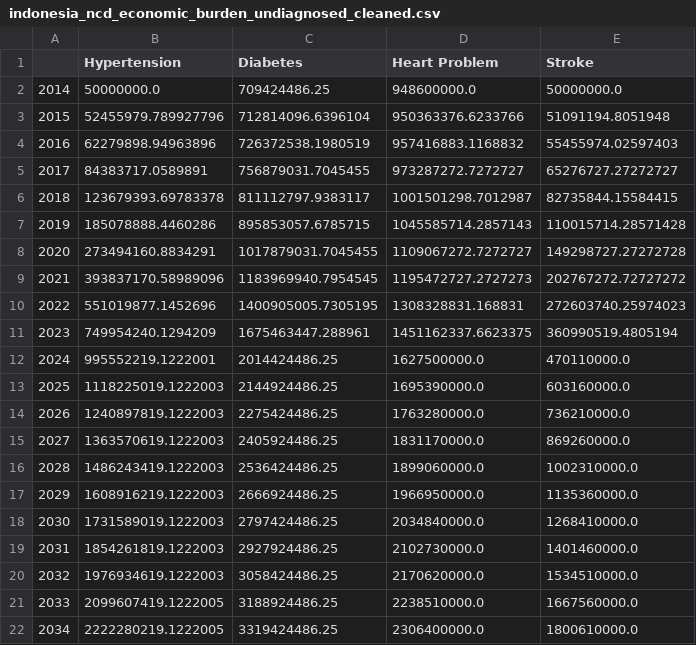
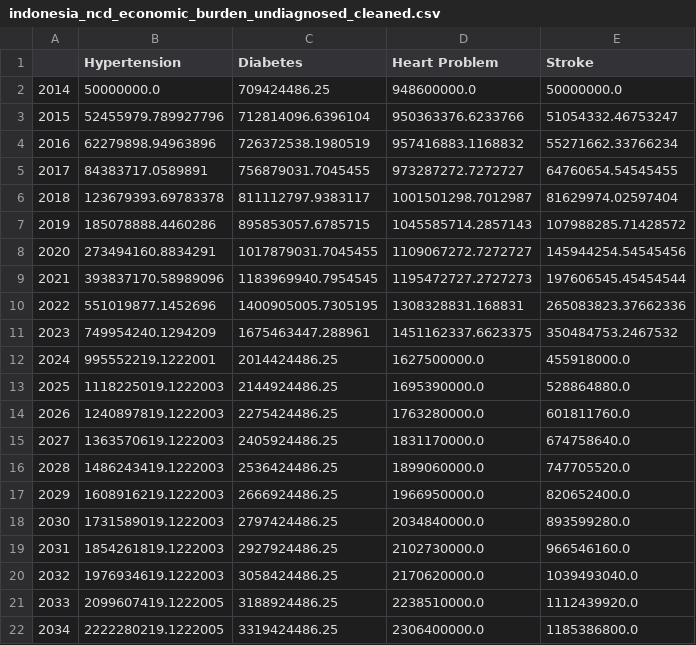
Before and after one commit to Gaia-Dental-Studio/GMed_Impact_Evaluation, a CSV file: indonesia_ncd_economic_burden_undiagnosed_cleaned.csv, drawn as a sheet.

```diff
--- a/indonesia_ncd_economic_burden_undiagnosed_cleaned.csv
+++ b/indonesia_ncd_economic_burden_undiagnosed_cleaned.csv
@@ -2,21 +2,21 @@
 2014,50000000.0,709424486.25,948600000.0,50000000.0
-2015,52455979.789927796,712814096.6396104,950363376.6233766,51091194.8051948
-2016,62279898.94963896,726372538.1980519,957416883.1168832,55455974.02597403
-2017,84383717.0589891,756879031.7045455,973287272.7272727,65276727.27272727
-2018,123679393.69783378,811112797.9383117,1001501298.7012987,82735844.15584415
-2019,185078888.4460286,895853057.6785715,1045585714.2857143,110015714.28571428
-2020,273494160.8834291,1017879031.7045455,1109067272.7272727,149298727.27272728
-2021,393837170.58989096,1183969940.7954545,1195472727.2727273,202767272.72727272
-2022,551019877.1452696,1400905005.7305195,1308328831.168831,272603740.25974023
-2023,749954240.1294209,1675463447.288961,1451162337.6623375,360990519.4805194
-2024,995552219.1222001,2014424486.25,1627500000.0,470110000.0
-2025,1118225019.1222003,2144924486.25,1695390000.0,603160000.0
-2026,1240897819.1222003,2275424486.25,1763280000.0,736210000.0
-2027,1363570619.1222003,2405924486.25,1831170000.0,869260000.0
-2028,1486243419.1222003,2536424486.25,1899060000.0,1002310000.0
-2029,1608916219.1222003,2666924486.25,1966950000.0,1135360000.0
-2030,1731589019.1222003,2797424486.25,2034840000.0,1268410000.0
-2031,1854261819.1222003,2927924486.25,2102730000.0,1401460000.0
-2032,1976934619.1222003,3058424486.25,2170620000.0,1534510000.0
-2033,2099607419.1222005,3188924486.25,2238510000.0,1667560000.0
-2034,2222280219.1222005,3319424486.25,2306400000.0,1800610000.0
+2015,52455979.789927796,712814096.6396104,950363376.6233766,51054332.46753247
+2016,62279898.94963896,726372538.1980519,957416883.1168832,55271662.33766234
+2017,84383717.0589891,756879031.7045455,973287272.7272727,64760654.54545455
+2018,123679393.69783378,811112797.9383117,1001501298.7012987,81629974.02597404
+2019,185078888.4460286,895853057.6785715,1045585714.2857143,107988285.71428572
+2020,273494160.8834291,1017879031.7045455,1109067272.7272727,145944254.54545456
+2021,393837170.58989096,1183969940.7954545,1195472727.2727273,197606545.45454544
+2022,551019877.1452696,1400905005.7305195,1308328831.168831,265083823.37662336
+2023,749954240.1294209,1675463447.288961,1451162337.6623375,350484753.2467532
+2024,995552219.1222001,2014424486.25,1627500000.0,455918000.0
+2025,1118225019.1222003,2144924486.25,1695390000.0,528864880.0
+2026,1240897819.1222003,2275424486.25,1763280000.0,601811760.0
+2027,1363570619.1222003,2405924486.25,1831170000.0,674758640.0
+2028,1486243419.1222003,2536424486.25,1899060000.0,747705520.0
+2029,1608916219.1222003,2666924486.25,1966950000.0,820652400.0
+2030,1731589019.1222003,2797424486.25,2034840000.0,893599280.0
+2031,1854261819.1222003,2927924486.25,2102730000.0,966546160.0
+2032,1976934619.1222003,3058424486.25,2170620000.0,1039493040.0
+2033,2099607419.1222005,3188924486.25,2238510000.0,1112439920.0
+2034,2222280219.1222005,3319424486.25,2306400000.0,1185386800.0
```
Also changed, not shown: economic_burden_worldwide_total.csv, indonesia_data_new.csv, 11 other files.
